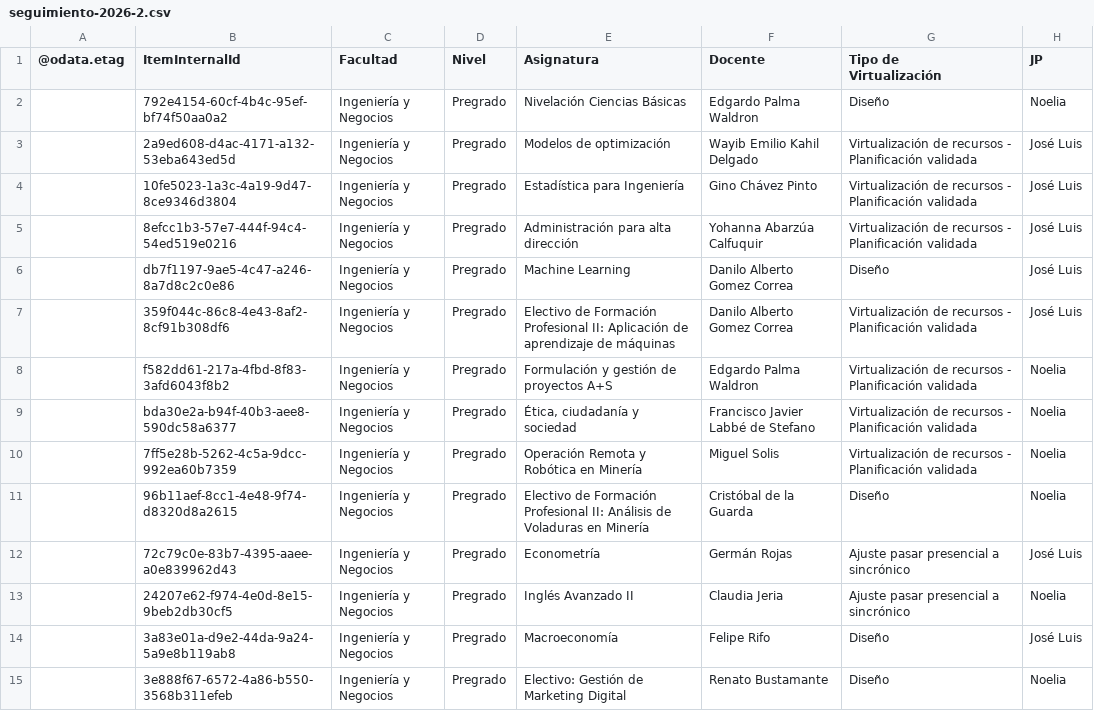
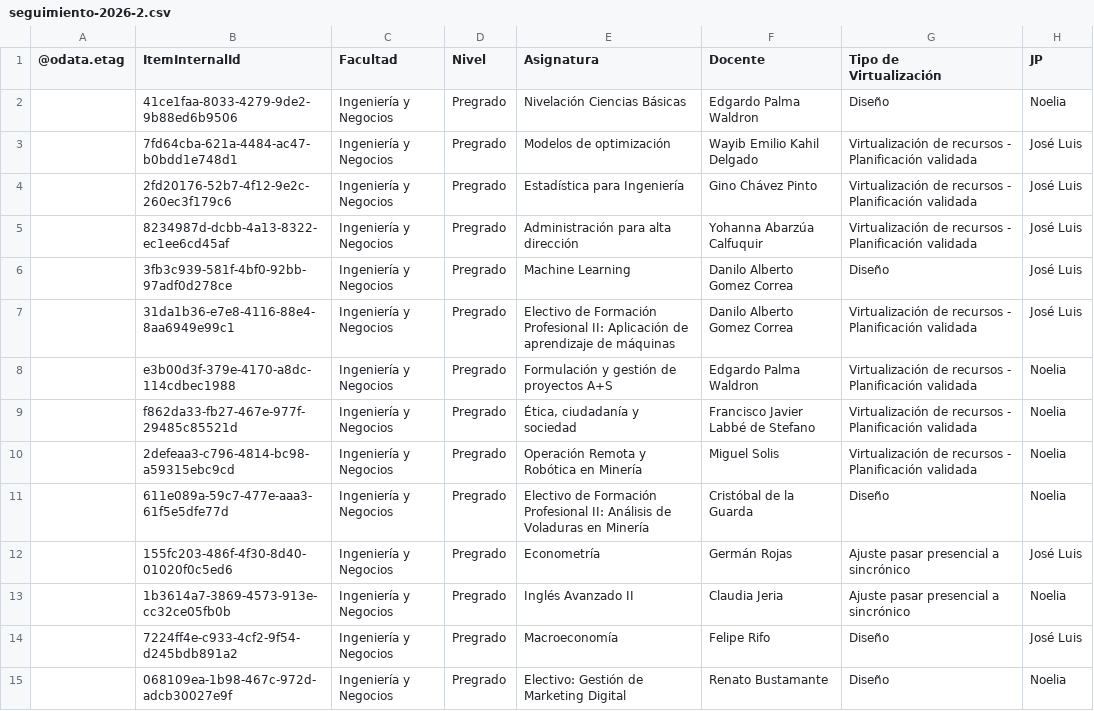
Before and after one commit to joseluissalazar81-spec/Seguimiento-proyecto-2026-2, a CSV file: data/seguimiento-2026-2.csv, drawn as a sheet; only a part is shown; the diff covers the shown part only; the diff names each change by its address in the sheet, - before the commit and + after, or states it on an @@ line.

Commit message:
Actualizar CSV 2026-2

```diff
--- a/data/seguimiento-2026-2.csv
+++ b/data/seguimiento-2026-2.csv
-B2 (ItemInternalId): 792e4154-60cf-4b4c-95ef-bf74f50aa0a2
+B2 (ItemInternalId): 41ce1faa-8033-4279-9de2-9b88ed6b9506
-B3 (ItemInternalId): 2a9ed608-d4ac-4171-a132-53eba643ed5d
+B3 (ItemInternalId): 7fd64cba-621a-4484-ac47-b0bdd1e748d1
-B4 (ItemInternalId): 10fe5023-1a3c-4a19-9d47-8ce9346d3804
+B4 (ItemInternalId): 2fd20176-52b7-4f12-9e2c-260ec3f179c6
-B5 (ItemInternalId): 8efcc1b3-57e7-444f-94c4-54ed519e0216
+B5 (ItemInternalId): 8234987d-dcbb-4a13-8322-ec1ee6cd45af
-B6 (ItemInternalId): db7f1197-9ae5-4c47-a246-8a7d8c2c0e86
+B6 (ItemInternalId): 3fb3c939-581f-4bf0-92bb-97adf0d278ce
-B7 (ItemInternalId): 359f044c-86c8-4e43-8af2-8cf91b308df6
+B7 (ItemInternalId): 31da1b36-e7e8-4116-88e4-8aa6949e99c1
-B8 (ItemInternalId): f582dd61-217a-4fbd-8f83-3afd6043f8b2
+B8 (ItemInternalId): e3b00d3f-379e-4170-a8dc-114cdbec1988
-B9 (ItemInternalId): bda30e2a-b94f-40b3-aee8-590dc58a6377
+B9 (ItemInternalId): f862da33-fb27-467e-977f-29485c85521d
-B10 (ItemInternalId): 7ff5e28b-5262-4c5a-9dcc-992ea60b7359
+B10 (ItemInternalId): 2defeaa3-c796-4814-bc98-a59315ebc9cd
-B11 (ItemInternalId): 96b11aef-8cc1-4e48-9f74-d8320d8a2615
+B11 (ItemInternalId): 611e089a-59c7-477e-aaa3-61f5e5dfe77d
-B12 (ItemInternalId): 72c79c0e-83b7-4395-aaee-a0e839962d43
+B12 (ItemInternalId): 155fc203-486f-4f30-8d40-01020f0c5ed6
-B13 (ItemInternalId): 24207e62-f974-4e0d-8e15-9beb2db30cf5
+B13 (ItemInternalId): 1b3614a7-3869-4573-913e-cc32ce05fb0b
-B14 (ItemInternalId): 3a83e01a-d9e2-44da-9a24-5a9e8b119ab8
+B14 (ItemInternalId): 7224ff4e-c933-4cf2-9f54-d245bdb891a2
-B15 (ItemInternalId): 3e888f67-6572-4a86-b550-3568b311efeb
+B15 (ItemInternalId): 068109ea-1b98-467c-972d-adcb30027e9f
```
Also changed, not shown: 55 edited cells elsewhere in this file.
